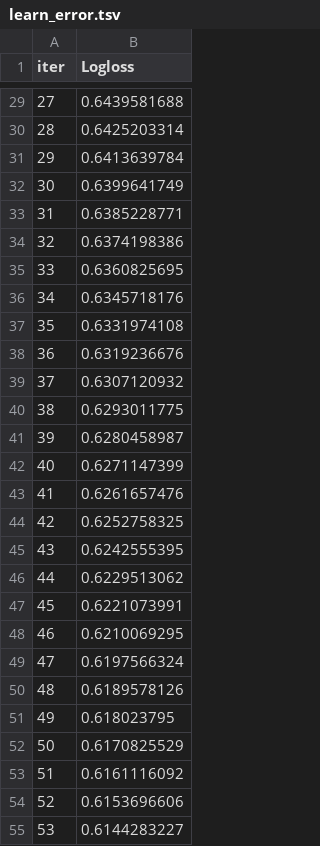
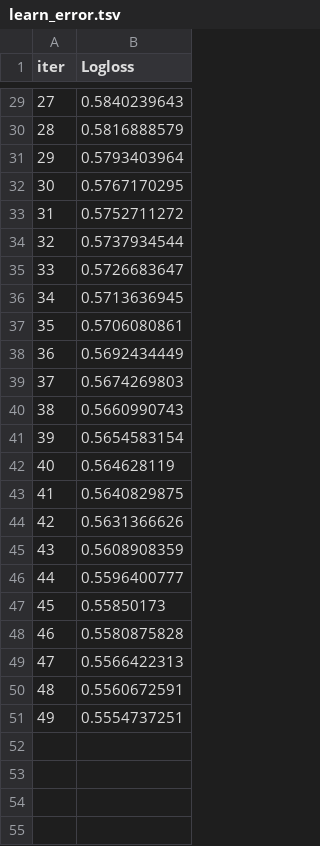
Before and after one commit to vadimiljin/predict_stroke, a TSV file: catboost_info/learn_error.tsv, drawn as a sheet; only a part is shown, gaps mark what is left out; the diff covers the shown part only.

```diff
--- a/catboost_info/learn_error.tsv
+++ b/catboost_info/learn_error.tsv
@@ -29,27 +29,23 @@ iter	Logloss
-27	0.6439581688
-28	0.6425203314
-29	0.6413639784
-30	0.6399641749
-31	0.6385228771
-32	0.6374198386
-33	0.6360825695
-34	0.6345718176
-35	0.6331974108
-36	0.6319236676
-37	0.6307120932
-38	0.6293011775
-39	0.6280458987
-40	0.6271147399
-41	0.6261657476
-42	0.6252758325
-43	0.6242555395
-44	0.6229513062
-45	0.6221073991
-46	0.6210069295
-47	0.6197566324
-48	0.6189578126
-49	0.618023795
-50	0.6170825529
-51	0.6161116092
-52	0.6153696606
-53	0.6144283227
+27	0.5840239643
+28	0.5816888579
+29	0.5793403964
+30	0.5767170295
+31	0.5752711272
+32	0.5737934544
+33	0.5726683647
+34	0.5713636945
+35	0.5706080861
+36	0.5692434449
+37	0.5674269803
+38	0.5660990743
+39	0.5654583154
+40	0.564628119
+41	0.5640829875
+42	0.5631366626
+43	0.5608908359
+44	0.5596400777
+45	0.55850173
+46	0.5580875828
+47	0.5566422313
+48	0.5560672591
+49	0.5554737251
```
Also changed, not shown: 16 removed rows and 27 edited cells elsewhere in this file, catboost_info/fold-0/time_left.tsv, catboost_info/fold-1/time_left.tsv, 17 other files.
